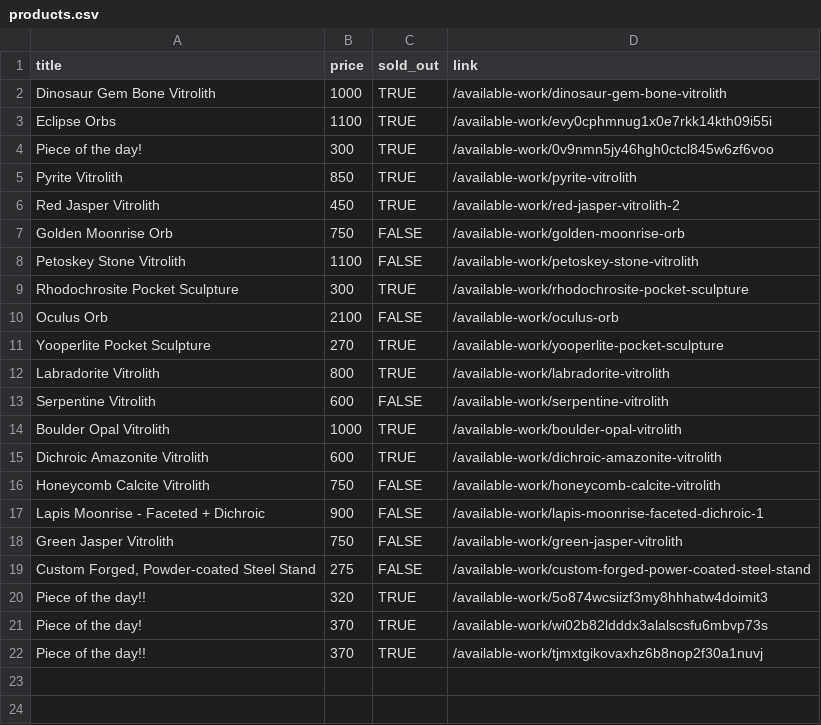
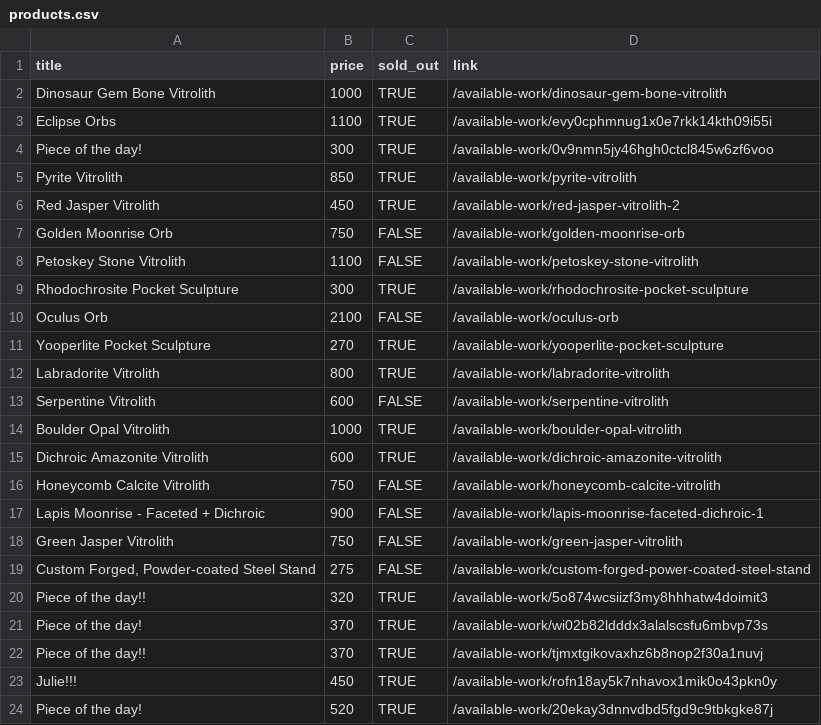
Before and after one commit to hadley/available-work, a CSV file: products.csv, drawn as a sheet.

Commit message:
https://github.com/hadley/available-work/actions/runs/44209391016

```diff
--- a/products.csv
+++ b/products.csv
@@ -22 +22,3 @@
 "Piece of the day!!",370,TRUE,"/available-work/tjmxtgikovaxhz6b8nop2f30a1nuvj"
+"Julie!!!",450,TRUE,"/available-work/rofn18ay5k7nhavox1mik0o43pkn0y"
+"Piece of the day!",520,TRUE,"/available-work/20ekay3dnnvdbd5fgd9c9tbkgke87j"
```
